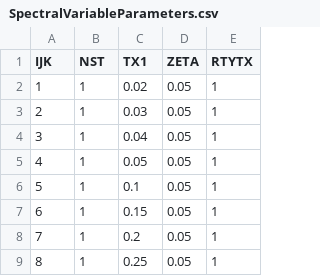
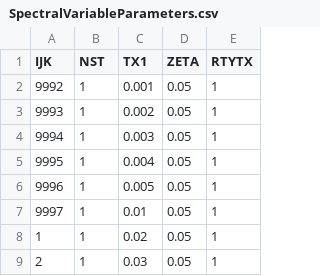
Before and after one commit to naseefo/mhps, a CSV file: data/defaults/SpectralVariableParameters.csv, drawn as a sheet; only a part is shown; the shorter side is filled out with more unchanged rows; the diff names each change by its address in the sheet, - before the commit and + after, or states it on an @@ line.

```diff
--- a/data/defaults/SpectralVariableParameters.csv
+++ b/data/defaults/SpectralVariableParameters.csv
+row 2: 9992 | 1 | 0.001 | 0.05 | 1
+row 3: 9993 | 1 | 0.002 | 0.05 | 1
+row 4: 9994 | 1 | 0.003 | 0.05 | 1
+row 5: 9995 | 1 | 0.004 | 0.05 | 1
+row 6: 9996 | 1 | 0.005 | 0.05 | 1
+row 7: 9997 | 1 | 0.01 | 0.05 | 1
```
Also changed, not shown: Excitations.csv, 10 other files.
